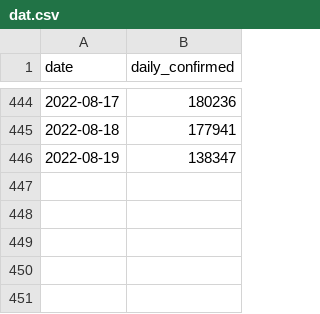
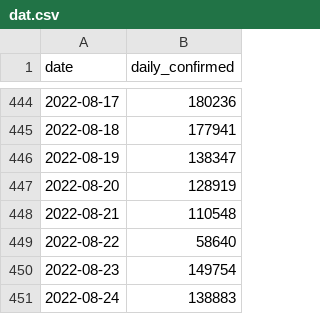
Before and after one commit to kimfinale/pfilter, a CSV file: daily_sim/dat.csv, drawn as a sheet; only a part is shown, gaps mark what is left out.

```diff
--- a/daily_sim/dat.csv
+++ b/daily_sim/dat.csv
@@ -446 +446,6 @@ date,daily_confirmed
 2022-08-19,138347
+2022-08-20,128919
+2022-08-21,110548
+2022-08-22,58640
+2022-08-23,149754
+2022-08-24,138883
```
Also changed, not shown: daily_sim/smpl_last_states.csv, 2 other files.
